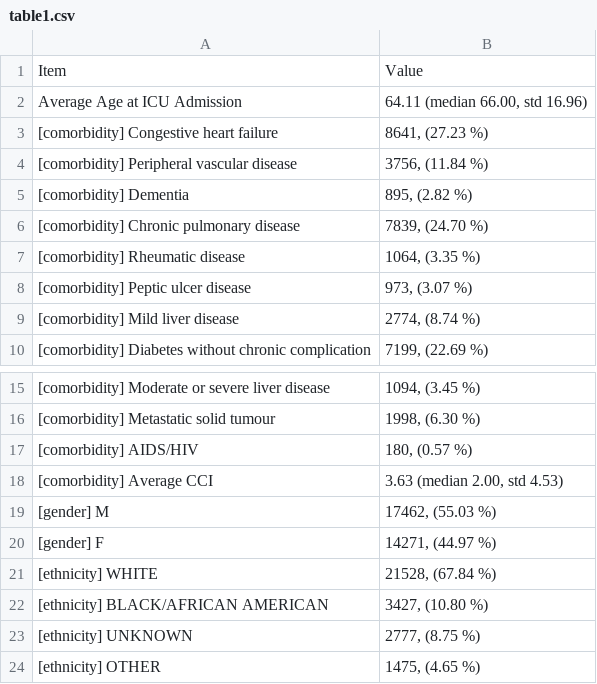
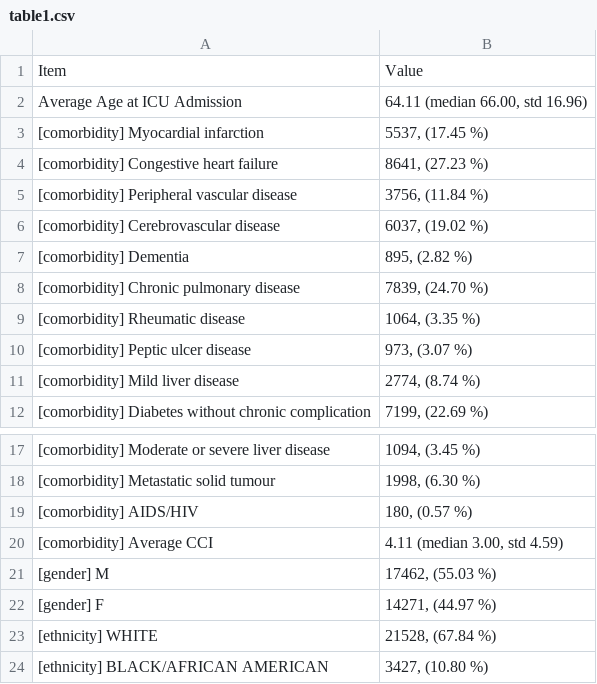
Before and after one commit to isears/tabnet-sepsis, a CSV file: results/table1.csv, drawn as a sheet; only a part is shown, gaps mark what is left out; the shorter side is filled out with more unchanged rows.

```diff
--- a/results/table1.csv
+++ b/results/table1.csv
@@ -2,4 +2,6 @@ Item,Value
 Average Age at ICU Admission,"64.11 (median 66.00, std 16.96)"
+[comorbidity] Myocardial infarction,"5537, (17.45 %)"
 [comorbidity] Congestive heart failure,"8641, (27.23 %)"
 [comorbidity] Peripheral vascular disease,"3756, (11.84 %)"
+[comorbidity] Cerebrovascular disease,"6037, (19.02 %)"
 [comorbidity] Dementia,"895, (2.82 %)"
@@ -17,3 +19,3 @@ Average Age at ICU Admission,"64.11 (median 66.00, std 16.96)"
 [comorbidity] AIDS/HIV,"180, (0.57 %)"
-[comorbidity] Average CCI,"3.63 (median 2.00, std 4.53)"
+[comorbidity] Average CCI,"4.11 (median 3.00, std 4.59)"
 [gender] M,"17462, (55.03 %)"
```
Also changed, not shown: 9 other files.
